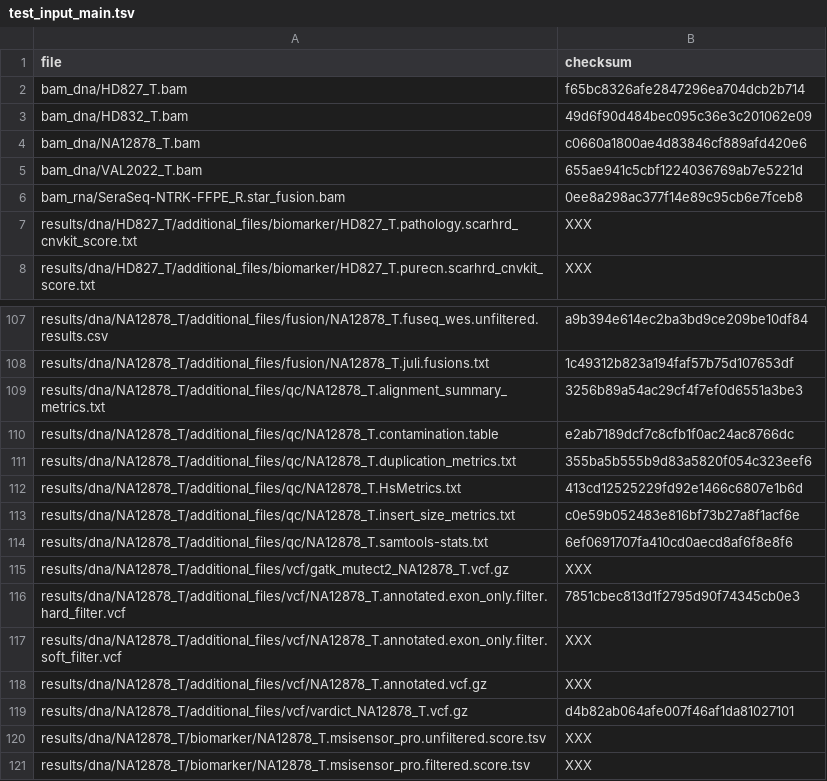
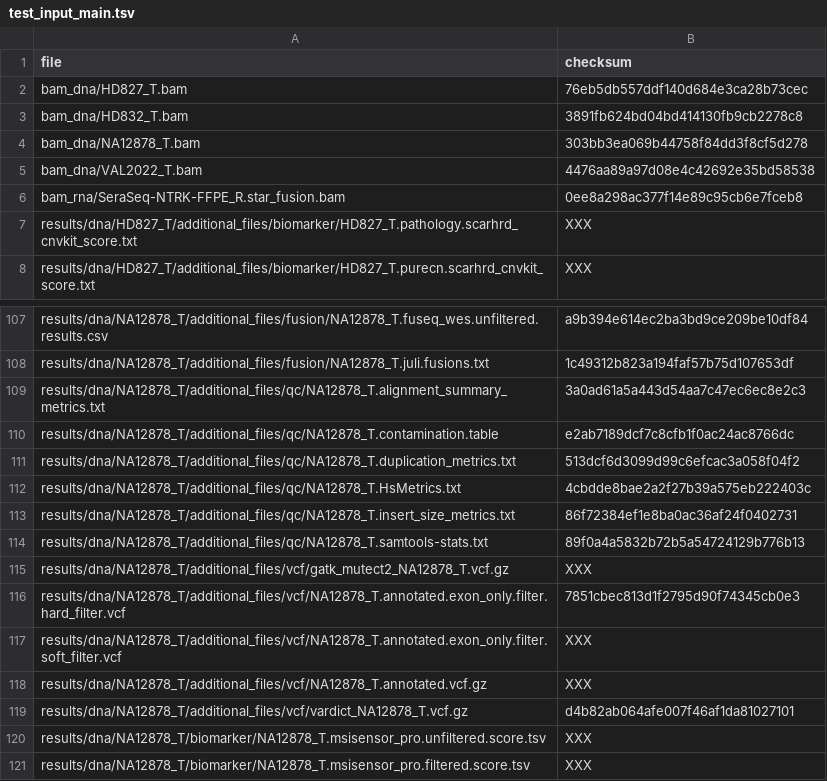
Before and after one commit to genomic-medicine-sweden/Twist_Solid, a TSV file: .tests/jenkins/test_input_main.tsv, drawn as a sheet; only a part is shown, gaps mark what is left out; the diff covers the shown part only.

```diff
--- a/.tests/jenkins/test_input_main.tsv
+++ b/.tests/jenkins/test_input_main.tsv
@@ -1,6 +1,6 @@
 file	checksum
-bam_dna/HD827_T.bam	f65bc8326afe2847296ea704dcb2b714
-bam_dna/HD832_T.bam	49d6f90d484bec095c36e3c201062e09
-bam_dna/NA12878_T.bam	c0660a1800ae4d83846cf889afd420e6
-bam_dna/VAL2022_T.bam	655ae941c5cbf1224036769ab7e5221d
+bam_dna/HD827_T.bam	76eb5db557ddf140d684e3ca28b73cec
+bam_dna/HD832_T.bam	3891fb624bd04bd414130fb9cb2278c8
+bam_dna/NA12878_T.bam	303bb3ea069b44758f84dd3f8cf5d278
+bam_dna/VAL2022_T.bam	4476aa89a97d08e4c42692e35bd58538
 bam_rna/SeraSeq-NTRK-FFPE_R.star_fusion.bam	0ee8a298ac377f14e89c95cb6e7fceb8
@@ -108,8 +108,8 @@ results/dna/NA12878_T/additional_files/fusion/NA12878_T.fuseq_wes.unfiltered.res
 results/dna/NA12878_T/additional_files/fusion/NA12878_T.juli.fusions.txt	1c49312b823a194faf57b75d107653df
-results/dna/NA12878_T/additional_files/qc/NA12878_T.alignment_summary_metrics.txt	3256b89a54ac29cf4f7ef0d6551a3be3
+results/dna/NA12878_T/additional_files/qc/NA12878_T.alignment_summary_metrics.txt	3a0ad61a5a443d54aa7c47ec6ec8e2c3
 results/dna/NA12878_T/additional_files/qc/NA12878_T.contamination.table	e2ab7189dcf7c8cfb1f0ac24ac8766dc
-results/dna/NA12878_T/additional_files/qc/NA12878_T.duplication_metrics.txt	355ba5b555b9d83a5820f054c323eef6
-results/dna/NA12878_T/additional_files/qc/NA12878_T.HsMetrics.txt	413cd12525229fd92e1466c6807e1b6d
-results/dna/NA12878_T/additional_files/qc/NA12878_T.insert_size_metrics.txt	c0e59b052483e816bf73b27a8f1acf6e
-results/dna/NA12878_T/additional_files/qc/NA12878_T.samtools-stats.txt	6ef0691707fa410cd0aecd8af6f8e8f6
+results/dna/NA12878_T/additional_files/qc/NA12878_T.duplication_metrics.txt	513dcf6d3099d99c6efcac3a058f04f2
+results/dna/NA12878_T/additional_files/qc/NA12878_T.HsMetrics.txt	4cbdde8bae2a2f27b39a575eb222403c
+results/dna/NA12878_T/additional_files/qc/NA12878_T.insert_size_metrics.txt	86f72384ef1e8ba0ac36af24f0402731
+results/dna/NA12878_T/additional_files/qc/NA12878_T.samtools-stats.txt	89f0a4a5832b72b5a54724129b776b13
 results/dna/NA12878_T/additional_files/vcf/gatk_mutect2_NA12878_T.vcf.gz	XXX
```
Also changed, not shown: 17 edited cells elsewhere in this file.
